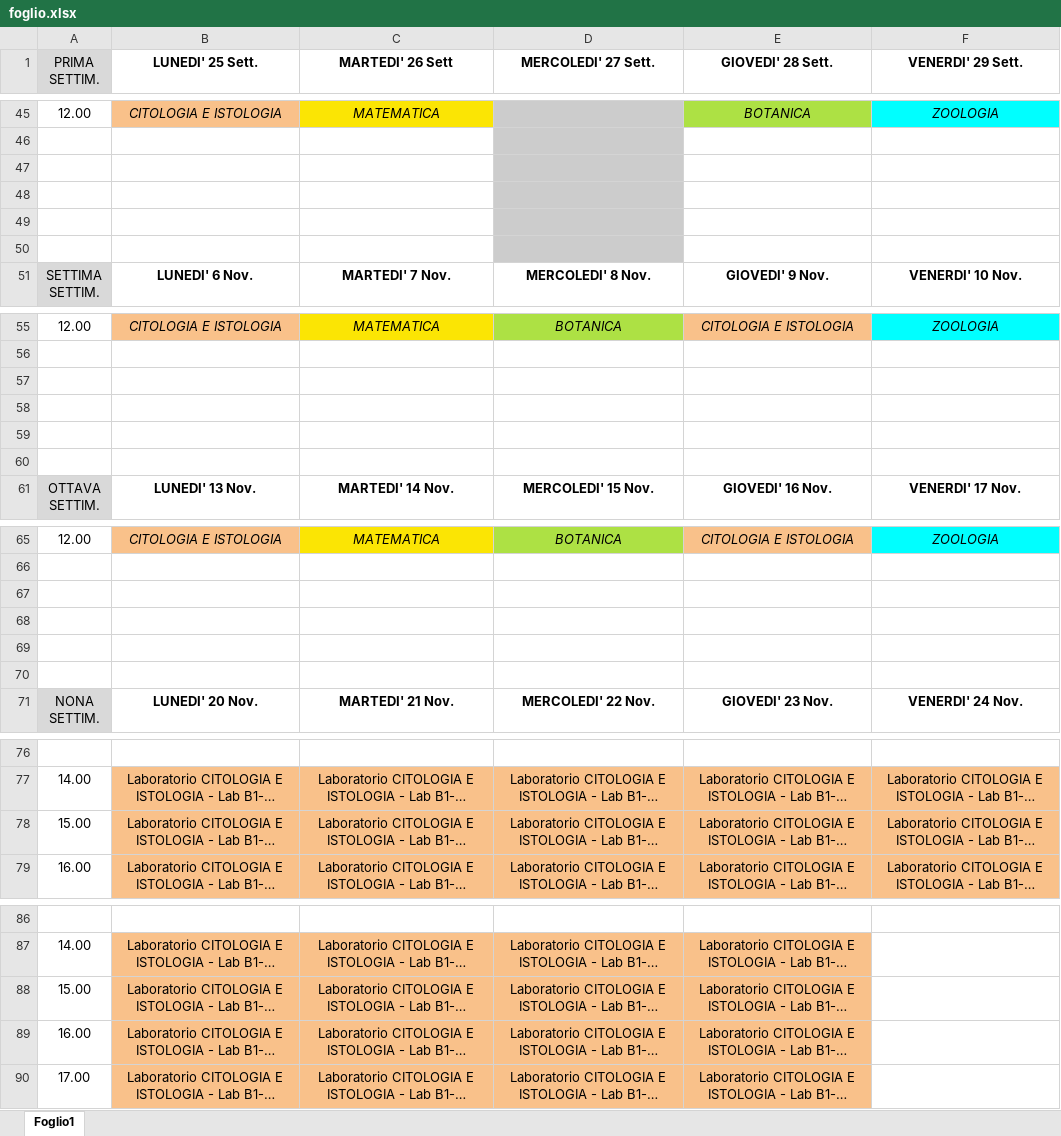
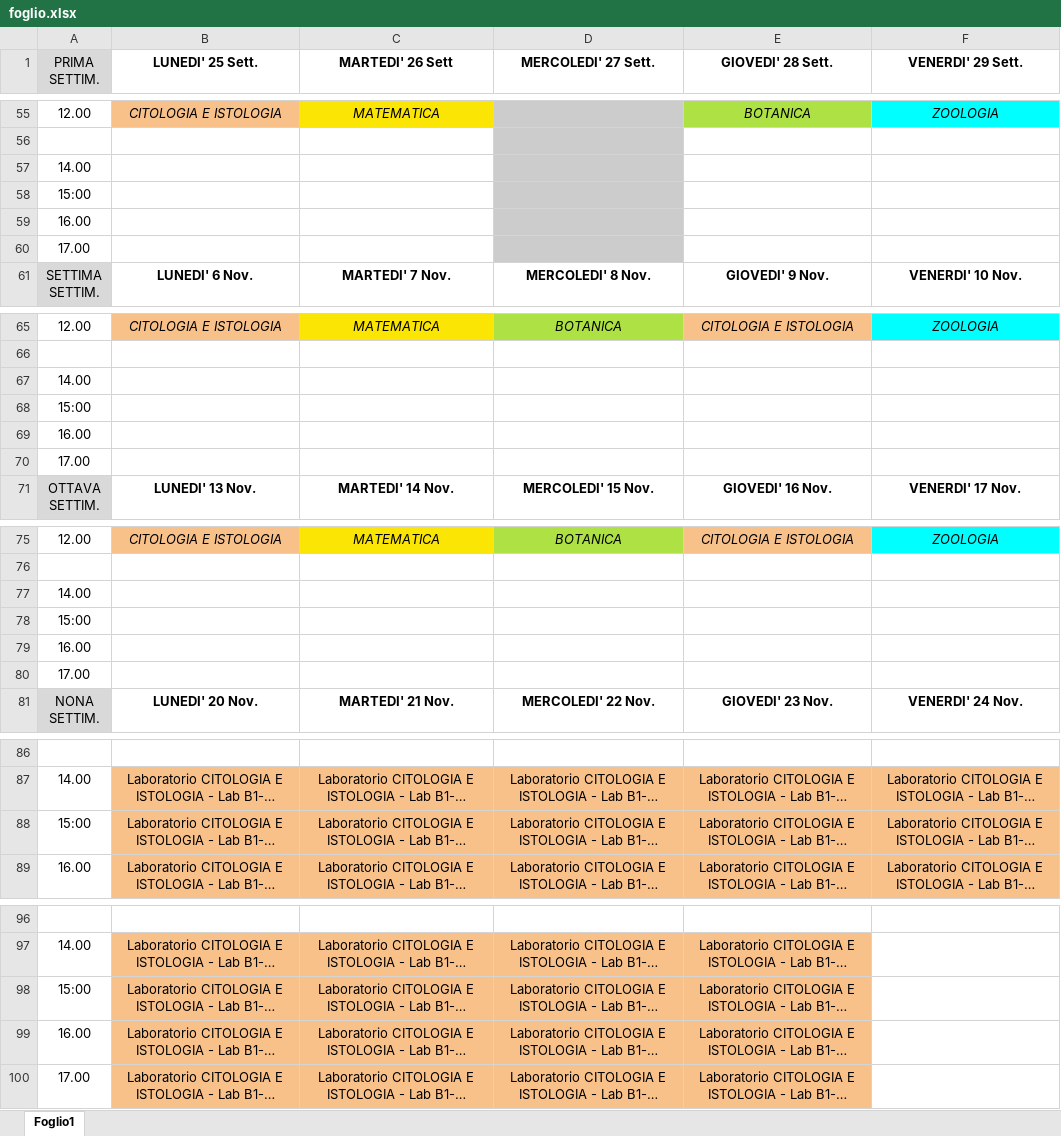
Before and after one commit to FabioFattori/uni_lessons, an Excel workbook: assets/foglio.xlsx, sheet Foglio1, drawn as a sheet; only a part is shown, gaps mark what is left out; long unchanged cells end in …; values as stored, in another font and other column widths than the file's, no borders; charts and pictures not drawn; addresses are those after the commit; the diff covers the shown part only; the diff names each change by its address in the sheet, - before the commit and + after, or states it on an @@ line.

```diff
--- a/assets/foglio.xlsx (sheet Foglio1)
+++ b/assets/foglio.xlsx (sheet Foglio1)
-A57 (PRIMA SETTIM.): (empty)
+A57 (PRIMA SETTIM.): 14.00
-A58 (PRIMA SETTIM.): (empty)
+A58 (PRIMA SETTIM.): 15:00
-A59 (PRIMA SETTIM.): (empty)
+A59 (PRIMA SETTIM.): 16.00
-A60 (PRIMA SETTIM.): (empty)
+A60 (PRIMA SETTIM.): 17.00
-A67 (PRIMA SETTIM.): (empty)
+A67 (PRIMA SETTIM.): 14.00
-A68 (PRIMA SETTIM.): (empty)
+A68 (PRIMA SETTIM.): 15:00
-A69 (PRIMA SETTIM.): (empty)
+A69 (PRIMA SETTIM.): 16.00
-A70 (PRIMA SETTIM.): (empty)
+A70 (PRIMA SETTIM.): 17.00
-A77 (PRIMA SETTIM.): (empty)
+A77 (PRIMA SETTIM.): 14.00
-A78 (PRIMA SETTIM.): (empty)
+A78 (PRIMA SETTIM.): 15:00
-A79 (PRIMA SETTIM.): (empty)
+A79 (PRIMA SETTIM.): 16.00
-A80 (PRIMA SETTIM.): (empty)
+A80 (PRIMA SETTIM.): 17.00
-A88 (PRIMA SETTIM.): 15.00
+A88 (PRIMA SETTIM.): 15:00
-A98 (PRIMA SETTIM.): 15.00
+A98 (PRIMA SETTIM.): 15:00
```
Also changed, not shown: 10 added rows, 27 edited cells and cell formats elsewhere in this sheet, 13 other files.
